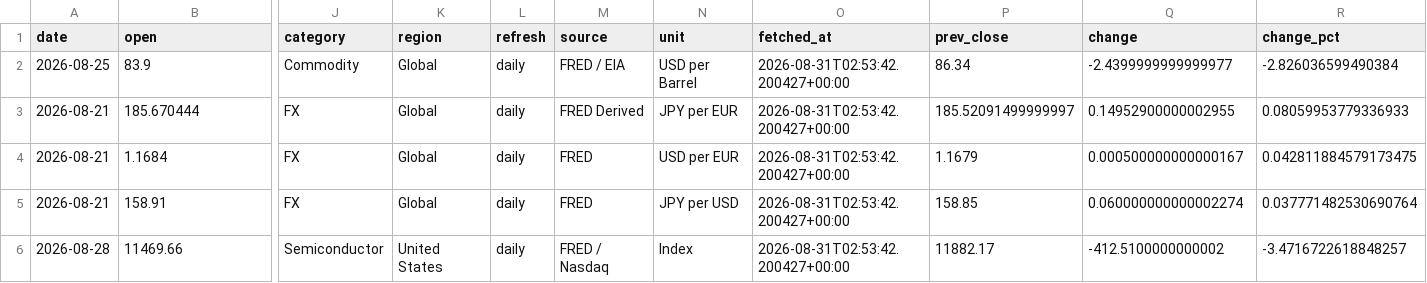
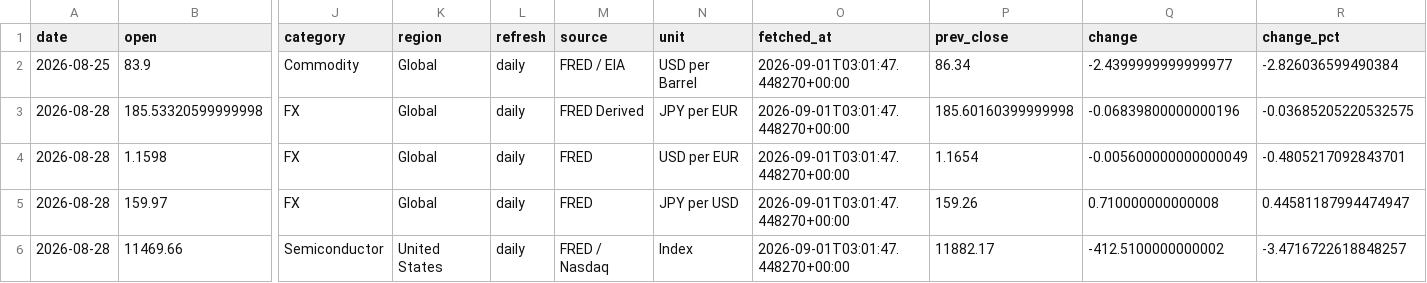
Before and after one commit to tomoki1982/Trend-Analysis, a CSV file: data/latest_snapshot.csv, drawn as a sheet; only a part is shown, gaps mark what is left out; removed rows and columns are numbered as before the commit, all else as after; rows hold the shown columns only; the diff names each change by its address in the sheet, - before the commit and + after, or states it on an @@ line.

```diff
--- a/data/latest_snapshot.csv
+++ b/data/latest_snapshot.csv
-O2 (fetched_at): 2026-08-31T02:53:42.200427+00:00
+O2 (fetched_at): 2026-09-01T03:01:47.448270+00:00
-row 3: 2026-08-21 | 185.670444 | FX | Global | daily | FRED Derived | JPY per EUR | 2026-08-31T02:53:42.200427+00:00 | 185.52091499999997 | 0.14952900000002955 | 0.08059953779336933
-row 4: 2026-08-21 | 1.1684 | FX | Global | daily | FRED | USD per EUR | 2026-08-31T02:53:42.200427+00:00 | 1.1679 | 0.000500000000000167 | 0.042811884579173475
-row 5: 2026-08-21 | 158.91 | FX | Global | daily | FRED | JPY per USD | 2026-08-31T02:53:42.200427+00:00 | 158.85 | 0.060000000000002274 | 0.037771482530690764
+row 3: 2026-08-28 | 185.53320599999998 | FX | Global | daily | FRED Derived | JPY per EUR | 2026-09-01T03:01:47.448270+00:00 | 185.60160399999998 | -0.06839800000000196 | -0.03685205220532575
+row 4: 2026-08-28 | 1.1598 | FX | Global | daily | FRED | USD per EUR | 2026-09-01T03:01:47.448270+00:00 | 1.1654 | -0.005600000000000049 | -0.4805217092843701
+row 5: 2026-08-28 | 159.97 | FX | Global | daily | FRED | JPY per USD | 2026-09-01T03:01:47.448270+00:00 | 159.26 | 0.710000000000008 | 0.44581187994474947
-O6 (fetched_at): 2026-08-31T02:53:42.200427+00:00
+O6 (fetched_at): 2026-09-01T03:01:47.448270+00:00
```
Also changed, not shown: data/history_daily_2026.csv.
